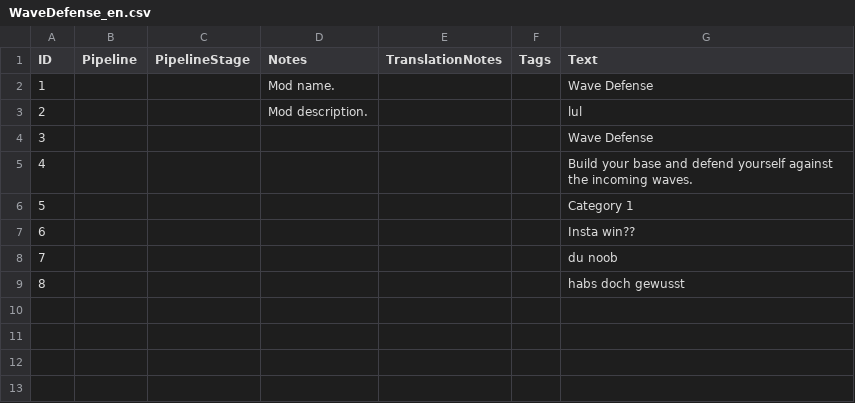
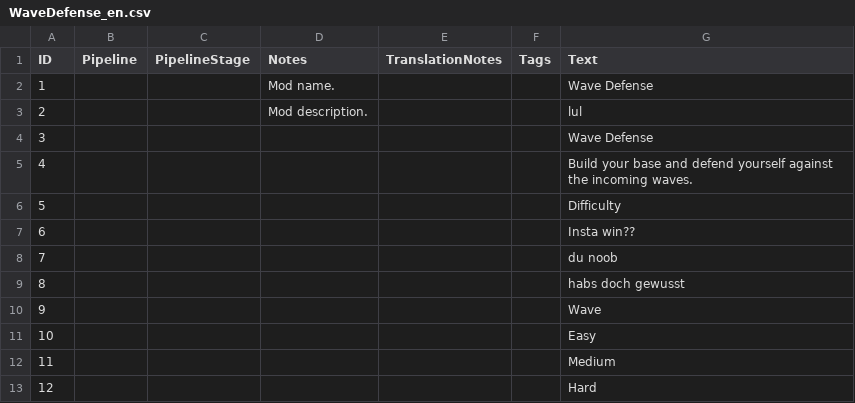
Before and after one commit to thx4nothing/WaveDefense, a CSV file: assets/locdb/WaveDefense_en.csv, drawn as a sheet.

Commit message:
spawn enemies, difficulty options, attack move

```diff
--- a/assets/locdb/WaveDefense_en.csv
+++ b/assets/locdb/WaveDefense_en.csv
@@ -5,3 +5,3 @@
 4,,,,,,Build your base and defend yourself against the incoming waves.
-5,,,,,,Category 1
+5,,,,,,Difficulty
 6,,,,,,Insta win??
@@ -9 +9,5 @@
 8,,,,,,habs doch gewusst
+9,,,,,,Wave
+10,,,,,,Easy
+11,,,,,,Medium
+12,,,,,,Hard
```
Also changed, not shown: 25 other files.
